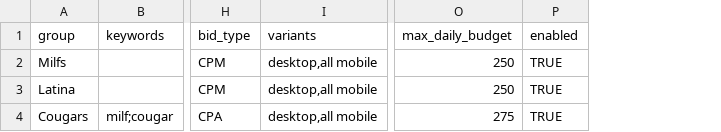
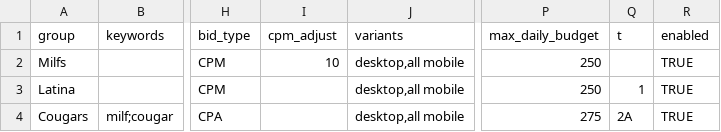
Before and after one commit to Josh-BOD/TJ_tool, a CSV file: Example_docs/Remarketing_Campaign_Template.csv, drawn as a sheet; only a part is shown, gaps mark what is left out; the diff names each change by its address in the sheet, - before the commit and + after, or states it on an @@ line.

```diff
--- a/Example_docs/Remarketing_Campaign_Template.csv
+++ b/Example_docs/Remarketing_Campaign_Template.csv
+column I (cpm_adjust), row 2: 10
+column Q (t), rows 3-4: 1 | 2A
```
Also changed, not shown: 26 other files.
